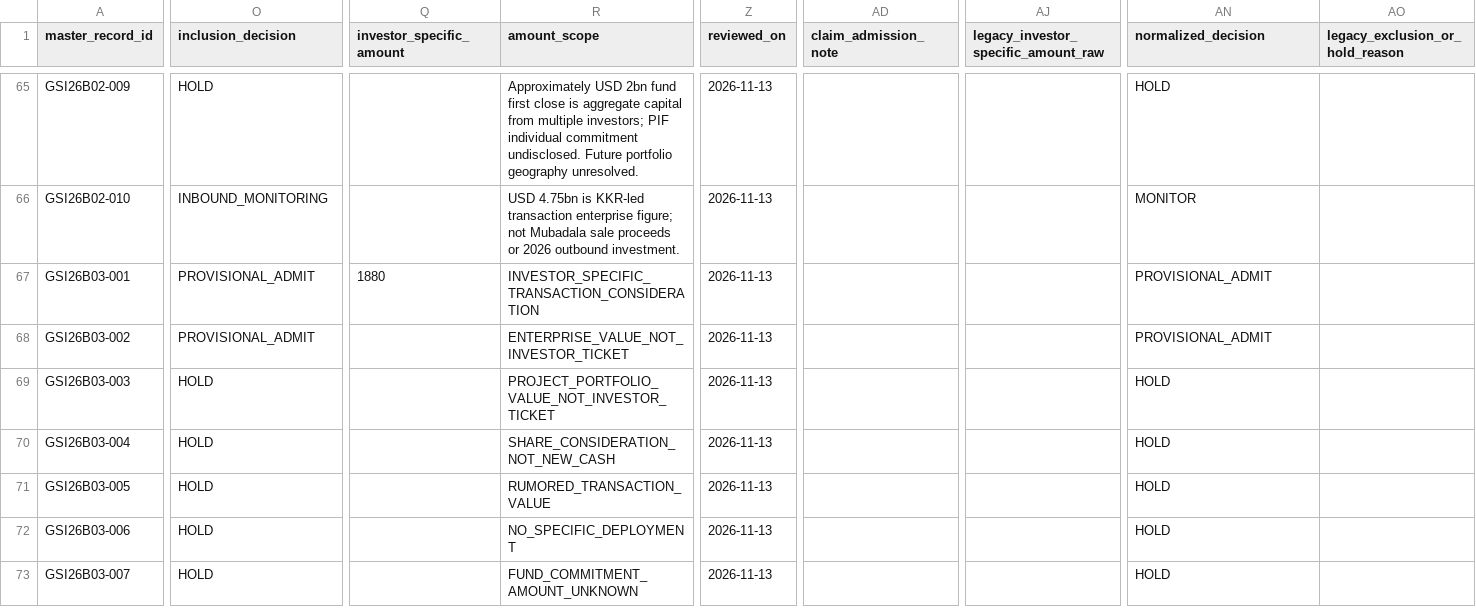
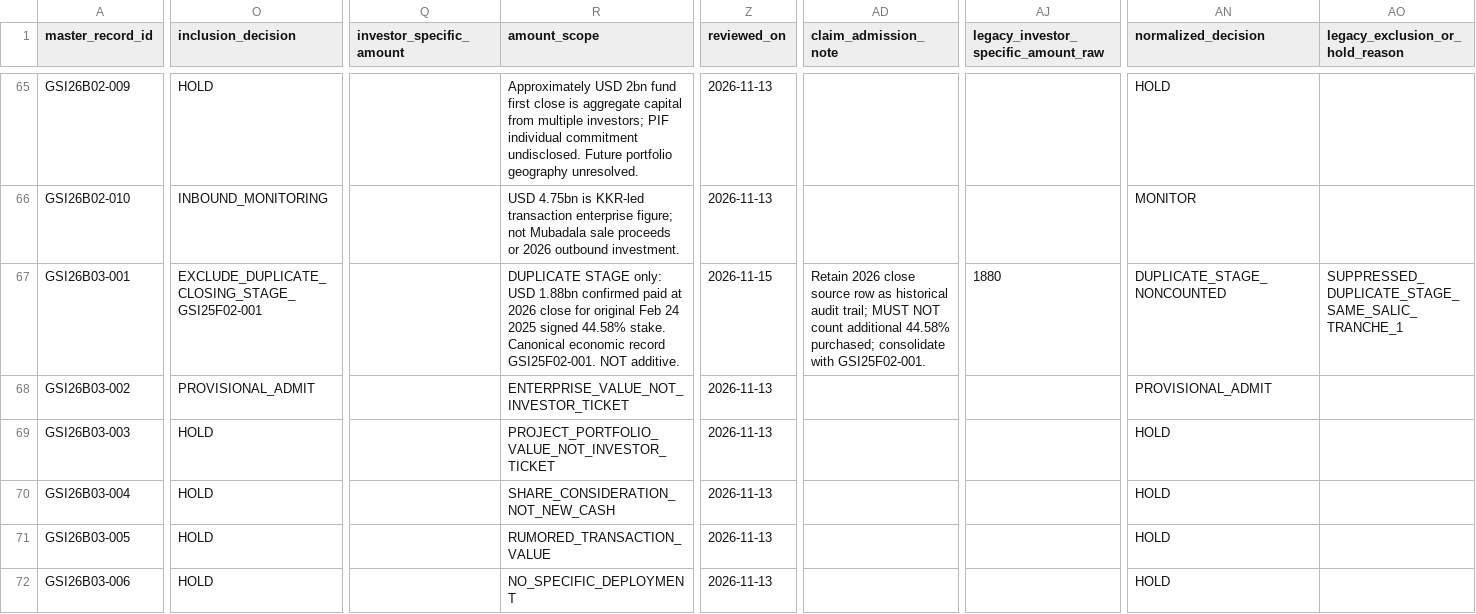
Before and after one commit to unikmo/GSI, a CSV file: database/GSI_Global_Research_Master_v9.8_WORKING.csv, drawn as a sheet; only a part is shown, gaps mark what is left out; the shorter side is filled out with more unchanged rows; the diff covers the shown part only; the diff names each change by its address in the sheet, - before the commit and + after, or states it on an @@ line.

Commit message:
Verify Olam closing dedup, Greenlink/Hologic dates, MGX OpenAI investment in master

```diff
--- a/database/GSI_Global_Research_Master_v9.8_WORKING.csv
+++ b/database/GSI_Global_Research_Master_v9.8_WORKING.csv
-O67 (inclusion_decision): PROVISIONAL_ADMIT
+O67 (inclusion_decision): EXCLUDE_DUPLICATE_CLOSING_STAGE_GSI25F02-001
-Q67 (investor_specific_amount): 1880
+Q67 (investor_specific_amount): (empty)
-R67 (amount_scope): INVESTOR_SPECIFIC_TRANSACTION_CONSIDERATION
+R67 (amount_scope): DUPLICATE STAGE only: USD 1.88bn confirmed paid at 2026 close for original Feb 24 2025 signed 44.58% stake. Canonical economic record GSI25F02-001. NOT additive.
-Z67 (reviewed_on): 2026-11-13
+Z67 (reviewed_on): 2026-11-15
-AD67 (claim_admission_note): (empty)
+AD67 (claim_admission_note): Retain 2026 close source row as historical audit trail; MUST NOT count additional 44.58% purchased; consolidate with GSI25F02-001.
-AJ67: (empty)
+AJ67: 1880
-AN67 (normalized_decision): PROVISIONAL_ADMIT
+AN67 (normalized_decision): DUPLICATE_STAGE_NONCOUNTED
-AO67 (legacy_exclusion_or_hold_reason): (empty)
+AO67 (legacy_exclusion_or_hold_reason): SUPPRESSED_DUPLICATE_STAGE_SAME_SALIC_TRANCHE_1
```
Also changed, not shown: 1 added row and 35 edited cells elsewhere in this file.
